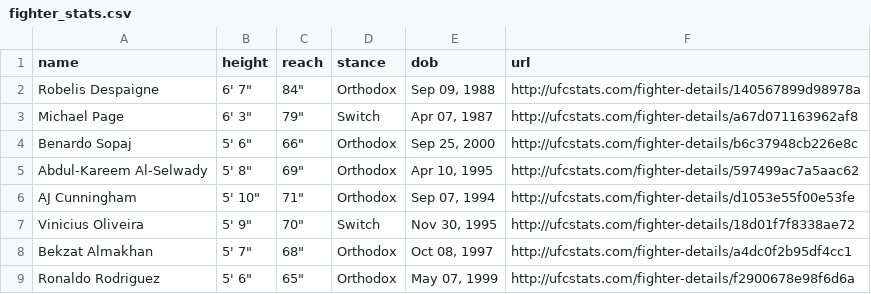
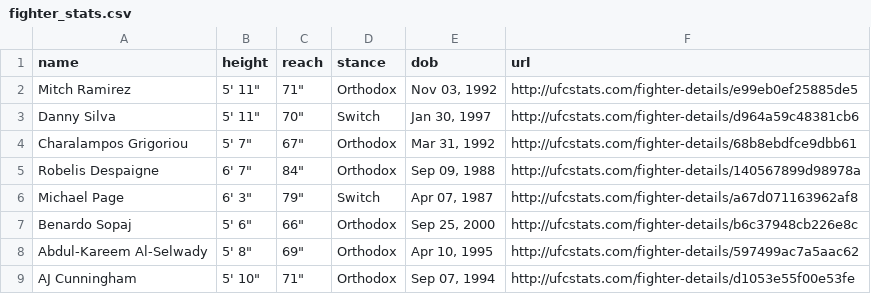
Before and after one commit to alexchandler100/UFC_Prediction_2022, a CSV file: src/models/buildingMLModel/data/processed/fighter_stats.csv, drawn as a sheet; only a part is shown; the shorter side is filled out with more unchanged rows; the diff names each change by its address in the sheet, - before the commit and + after, or states it on an @@ line.

```diff
--- a/src/models/buildingMLModel/data/processed/fighter_stats.csv
+++ b/src/models/buildingMLModel/data/processed/fighter_stats.csv
+row 2: Mitch Ramirez | 5' 11" | 71" | Orthodox | Nov 03, 1992 | http://ufcstats.com/fighter-details/e99eb0ef25885de5
+row 3: Danny Silva | 5' 11" | 70" | Switch | Jan 30, 1997 | http://ufcstats.com/fighter-details/d964a59c48381cb6
+row 4: Charalampos Grigoriou | 5' 7" | 67" | Orthodox | Mar 31, 1992 | http://ufcstats.com/fighter-details/68b8ebdfce9dbb61
```
Also changed, not shown: 19 other files.
